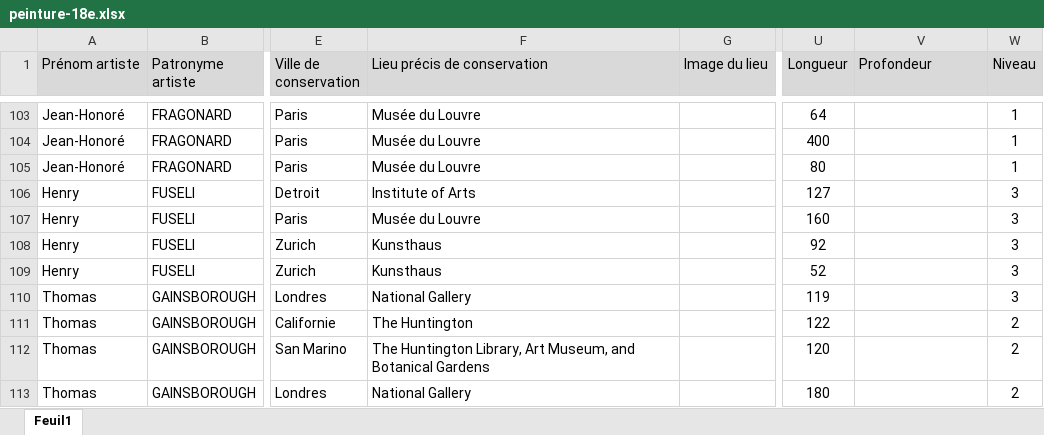
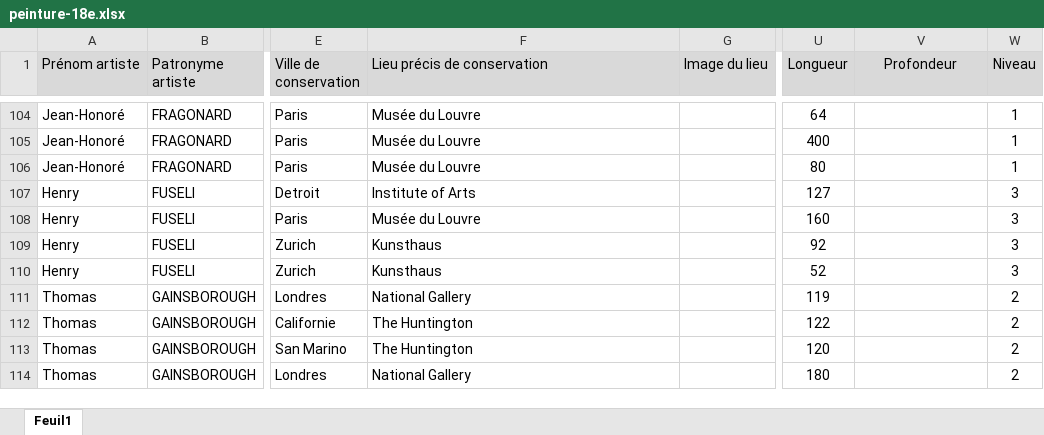
Before and after one commit to stassi-tech/art, an Excel workbook: quizzes/peinture-18e.xlsx, sheet Feuil1, drawn as a sheet; only a part is shown, gaps mark what is left out; values as stored, in another font and other column widths than the file's, no borders; addresses are those after the commit; the diff covers the shown part only; the diff names each change by its address in the sheet, - before the commit and + after, or states it on an @@ line.

```diff
--- a/quizzes/peinture-18e.xlsx (sheet Feuil1)
+++ b/quizzes/peinture-18e.xlsx (sheet Feuil1)
-V1 alignment: left
+V1 alignment: center
-W111 (Niveau): 3
+W111 (Niveau): 2
-F113 (Lieu précis de conservation): The Huntington Library, Art Museum, and Botanical Gardens
+F113 (Lieu précis de conservation): The Huntington
```
Also changed, not shown: 9 added rows and 45 edited cells elsewhere in this sheet, hidden cells, quizzes/artistes-nationalites-maitre.xlsx, quizzes/peinture-16e.xlsx, 1 other file.
